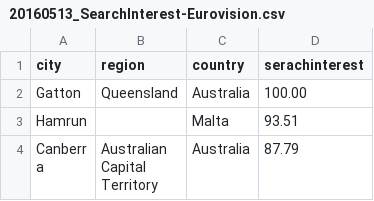
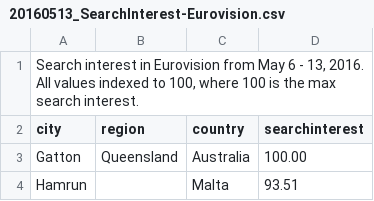
Before and after one commit to GoogleTrends/data, a CSV file: 20160513_SearchInterest-Eurovision.csv, drawn as a sheet; only a part is shown; the shorter side is filled out with more unchanged rows.

Commit message:
added a row for description of the data

```diff
--- a/20160513_SearchInterest-Eurovision.csv
+++ b/20160513_SearchInterest-Eurovision.csv
@@ -1,2 +1,3 @@
-city,region,country,serachinterest
+"Search interest in Eurovision from May 6 - 13, 2016. All values indexed to 100, where 100 is the max search interest.",,,
+city,region,country,searchinterest
 Gatton,Queensland,Australia,100.00
```
